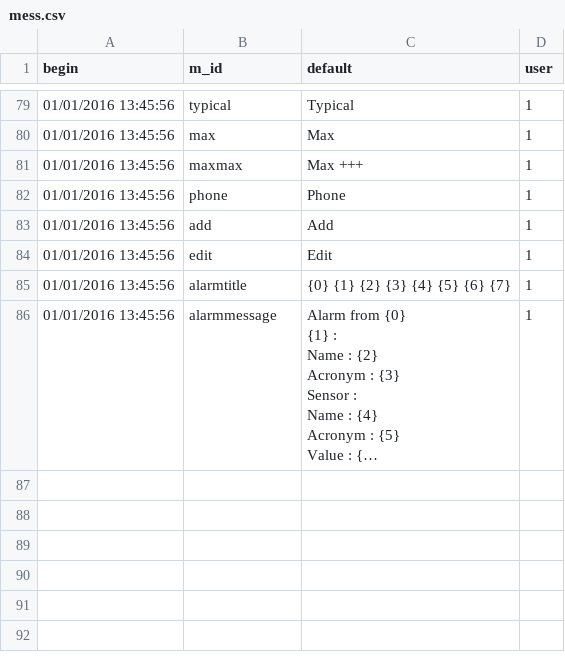
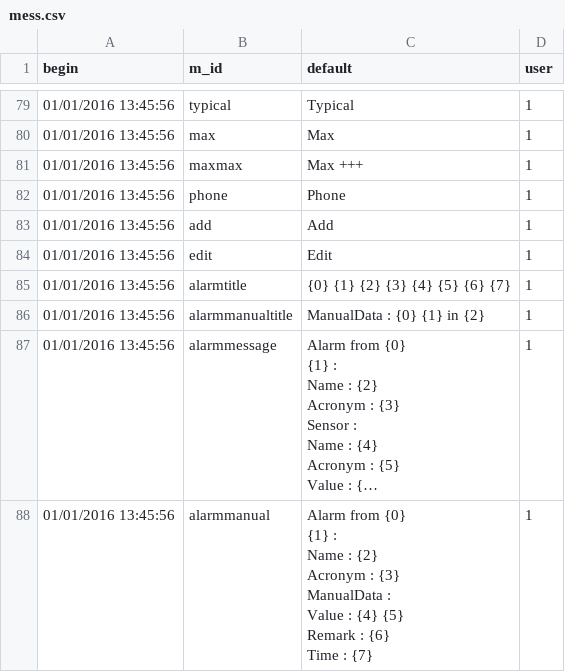
Before and after one commit to AKUINO/ELSA, a CSV file: csv/mess.csv, drawn as a sheet; only a part is shown, gaps mark what is left out; long unchanged cells end in …; ↵ is a line break in a cell; the diff names each change by its address in the sheet, - before the commit and + after, or states it on an @@ line.

```diff
--- a/csv/mess.csv
+++ b/csv/mess.csv
+row 86: 01/01/2016 13:45:56 | alarmmanualtitle | ManualData : {0} {1} in {2} | 1
+row 88: 01/01/2016 13:45:56 | alarmmanual | Alarm from {0} ↵ {1} : ↵ Name : {2} ↵ Acronym : {3} ↵ ManualData : ↵ Value : {4} {5} ↵ Remark : {6} ↵ Time : {7} | 1
```
Also changed, not shown: 2 other files.
